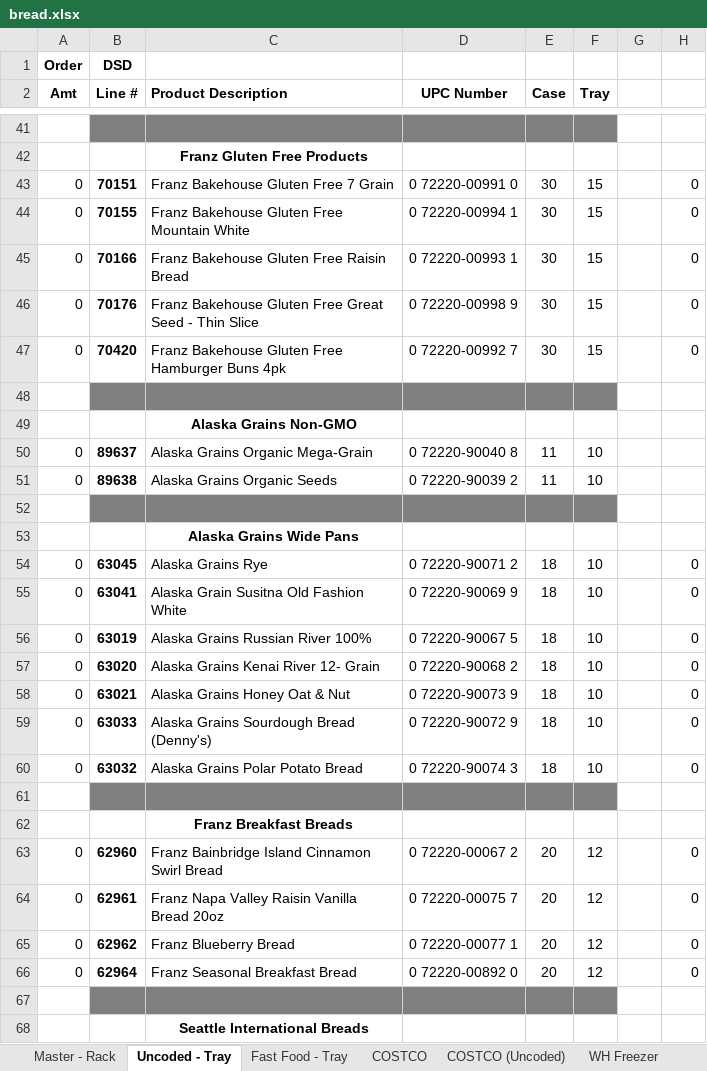
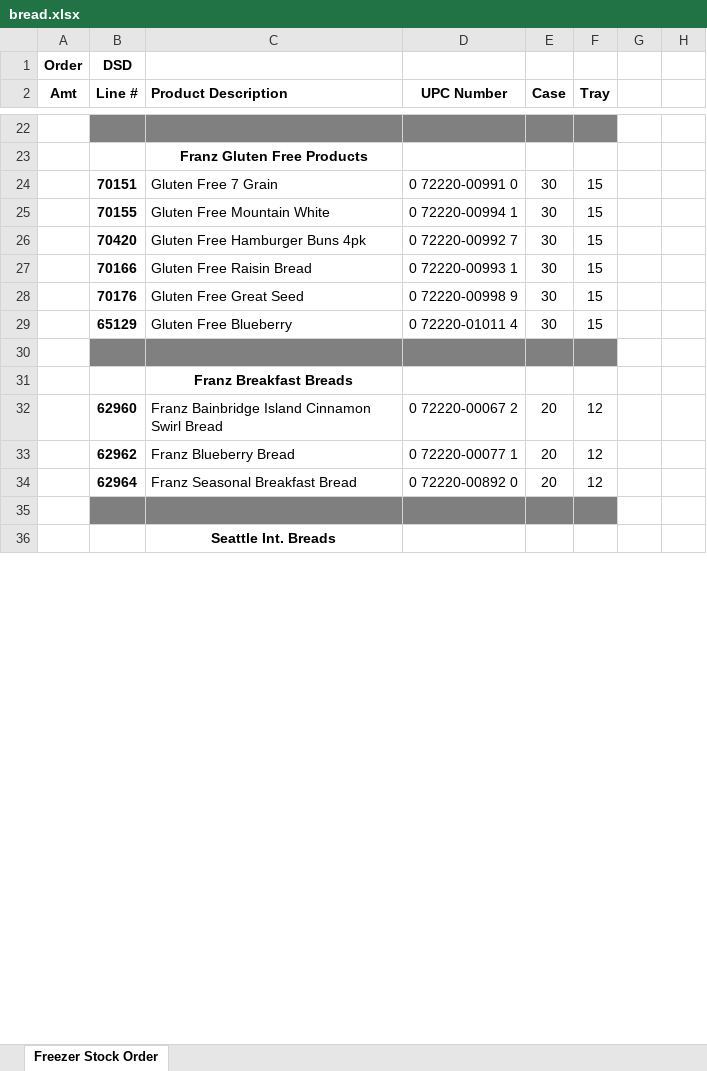
Before and after one commit to williamh890/FairbanksDistributors, an Excel workbook: excelParse/bread.xlsx, sheet Freezer Stock Order, drawn as a sheet; only a part is shown, gaps mark what is left out; values as stored, in another font and other column widths than the file's, no borders; removed rows and columns are numbered as before the commit, all else as after; the diff covers the shown part only; the diff names each change by its address in the sheet, - before the commit and + after, or states it on an @@ line.

```diff
--- a/excelParse/bread.xlsx (sheet Freezer Stock Order)
+++ b/excelParse/bread.xlsx (sheet Freezer Stock Order)
-sheet tab: Uncoded - Tray
+sheet tab: Freezer Stock Order
-sheet tab: Master - Rack
-sheet tab: Fast Food - Tray
-sheet tab: COSTCO
-sheet tab: COSTCO (Uncoded)
-sheet tab: WH Freezer
-A24:A25 (Amt): 0
+A24:A25 (Amt): (empty)
-C24 (Product Description): Franz Bakehouse Gluten Free 7 Grain
+C24 (Product Description): Gluten Free 7 Grain
-H24:H25: 0
+H24:H25: (empty)
-C25 (Product Description): Franz Bakehouse Gluten Free Mountain White
+C25 (Product Description): Gluten Free Mountain White
+row 26:  | 70420 | Gluten Free Hamburger Buns 4pk | 0 72220-00992 7 | 30 | 15
-A27:A28 (Amt): 0
+A27:A28 (Amt): (empty)
-C27 (Product Description): Franz Bakehouse Gluten Free Raisin Bread
+C27 (Product Description): Gluten Free Raisin Bread
-H27:H28: 0
+H27:H28: (empty)
-C28 (Product Description): Franz Bakehouse Gluten Free Great Seed - Thin Slice
+C28 (Product Description): Gluten Free Great Seed
-row 47: 0 | 70420 | Franz Bakehouse Gluten Free Hamburger Buns 4pk | 0 72220-00992 7 | 30 | 15 |  | 0
-row 29: (empty)
+row 29:  | 65129 | Gluten Free Blueberry | 0 72220-01011 4 | 30 | 15
-B29:F29 fill: #7F7F7F
+B29:F29 fill: none
-row 49:  |  | Alaska Grains Non-GMO
-row 50: 0 | 89637 | Alaska Grains Organic Mega-Grain | 0 72220-90040 8 | 11 | 10
-row 51: 0 | 89638 | Alaska Grains Organic Seeds | 0 72220-90039 2 | 11 | 10
-row 52: (empty)
-row 53:  |  | Alaska Grains Wide Pans
-row 54: 0 | 63045 | Alaska Grains Rye | 0 72220-90071 2 | 18 | 10 |  | 0
-row 55: 0 | 63041 | Alaska Grain Susitna Old Fashion White | 0 72220-90069 9 | 18 | 10 |  | 0
-row 56: 0 | 63019 | Alaska Grains Russian River 100% | 0 72220-90067 5 | 18 | 10 |  | 0
-row 57: 0 | 63020 | Alaska Grains Kenai River 12- Grain | 0 72220-90068 2 | 18 | 10 |  | 0
-row 58: 0 | 63021 | Alaska Grains Honey Oat & Nut | 0 72220-90073 9 | 18 | 10 |  | 0
-row 59: 0 | 63033 | Alaska Grains Sourdough Bread (Denny's) | 0 72220-90072 9 | 18 | 10 |  | 0
-row 60: 0 | 63032 | Alaska Grains Polar Potato Bread | 0 72220-90074 3 | 18 | 10 |  | 0
-A32 (Amt): 0
+A32 (Amt): (empty)
-H32: 0
+H32: (empty)
-row 64: 0 | 62961 | Franz Napa Valley Raisin Vanilla Bread 20oz | 0 72220-00075 7 | 20 | 12 |  | 0
-A33:A34 (Amt): 0
+A33:A34 (Amt): (empty)
-H33:H34: 0
+H33:H34: (empty)
-C36 (Product Description): Seattle International Breads
+C36 (Product Description): Seattle Int. Breads
```
Also changed, not shown: 20 added rows, 115 removed rows, 129 edited cells and cell formats elsewhere in this sheet, other sheet tabs, hidden cells, excelParse/freezer.xlsx, 3 other files.
